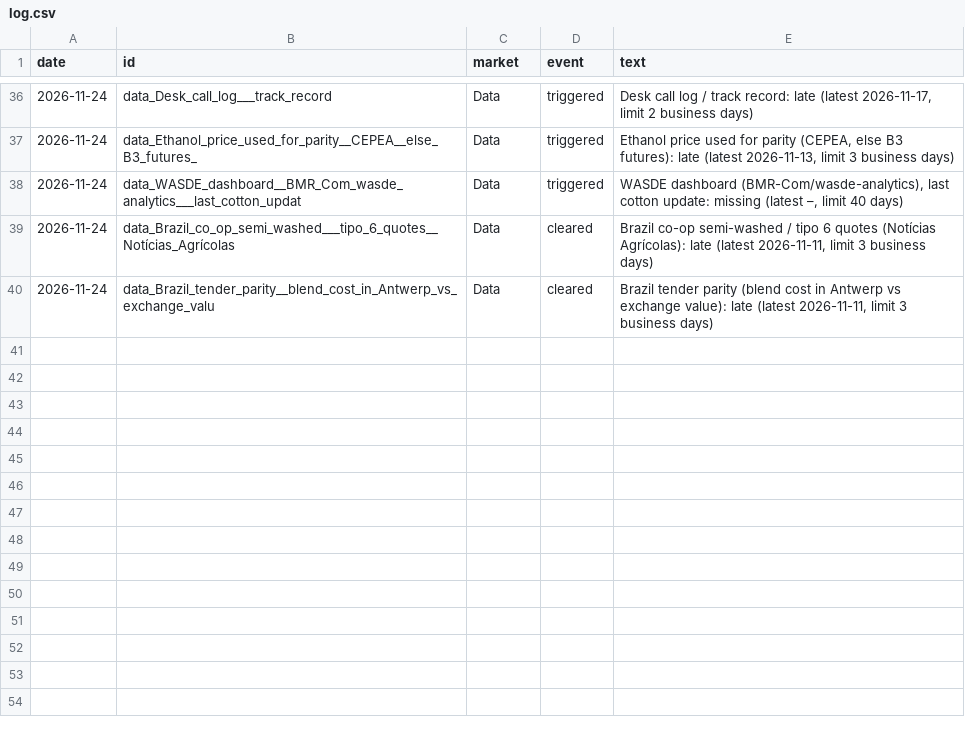
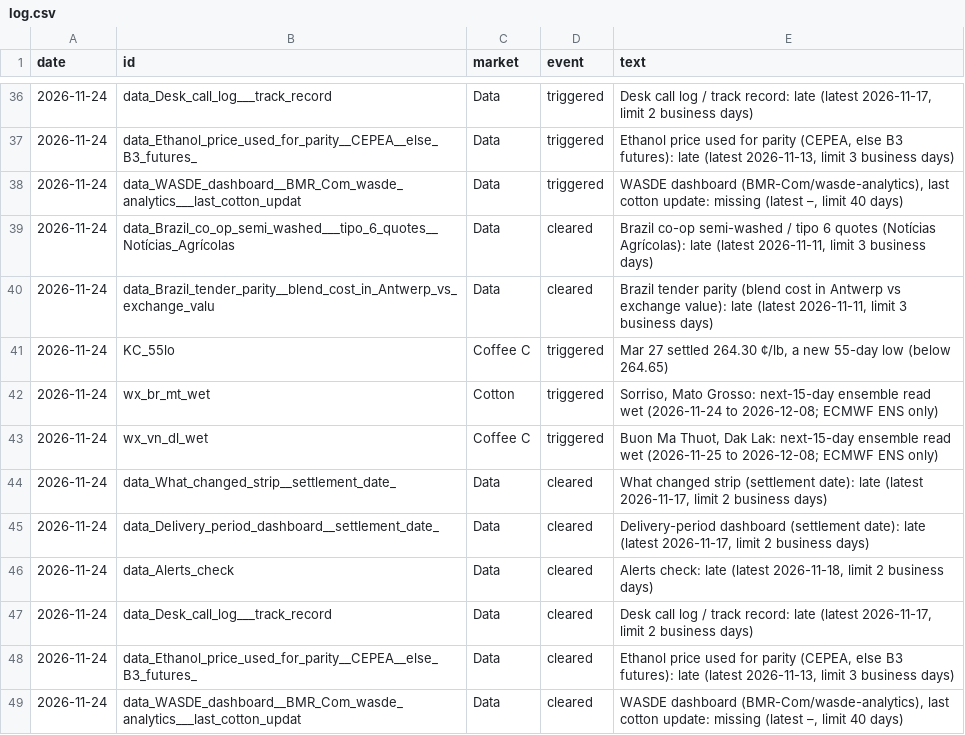
Before and after one commit to BMR-Com/Brazil--trade, a CSV file: data/alerts/log.csv, drawn as a sheet; only a part is shown, gaps mark what is left out; the diff names each change by its address in the sheet, - before the commit and + after, or states it on an @@ line.

```diff
--- a/data/alerts/log.csv
+++ b/data/alerts/log.csv
+row 41: 2026-11-24 | KC_55lo | Coffee C | triggered | Mar 27 settled 264.30 ¢/lb, a new 55-day low (below 264.65)
+row 42: 2026-11-24 | wx_br_mt_wet | Cotton | triggered | Sorriso, Mato Grosso: next-15-day ensemble read wet (2026-11-24 to 2026-12-08; ECMWF ENS only)
+row 43: 2026-11-24 | wx_vn_dl_wet | Coffee C | triggered | Buon Ma Thuot, Dak Lak: next-15-day ensemble read wet (2026-11-25 to 2026-12-08; ECMWF ENS only)
+row 44: 2026-11-24 | data_What_changed_strip__settlement_date_ | Data | cleared | What changed strip (settlement date): late (latest 2026-11-17, limit 2 business days)
+row 45: 2026-11-24 | data_Delivery_period_dashboard__settlement_date_ | Data | cleared | Delivery-period dashboard (settlement date): late (latest 2026-11-17, limit 2 business days)
+row 46: 2026-11-24 | data_Alerts_check | Data | cleared | Alerts check: late (latest 2026-11-18, limit 2 business days)
+row 47: 2026-11-24 | data_Desk_call_log___track_record | Data | cleared | Desk call log / track record: late (latest 2026-11-17, limit 2 business days)
+row 48: 2026-11-24 | data_Ethanol_price_used_for_parity__CEPEA__else_B3_futures_ | Data | cleared | Ethanol price used for parity (CEPEA, else B3 futures): late (latest 2026-11-13, limit 3 business days)
+row 49: 2026-11-24 | data_WASDE_dashboard__BMR_Com_wasde_analytics___last_cotton_updat | Data | cleared | WASDE dashboard (BMR-Com/wasde-analytics), last cotton update: missing (latest –, limit 40 days)
```
Also changed, not shown: data/overview/what_changed_hist.csv, 5 other files.
